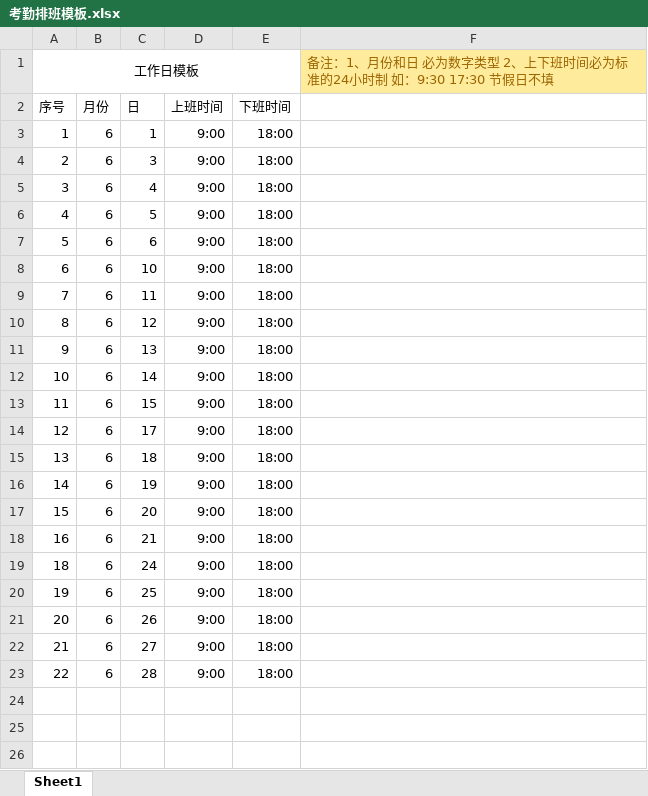
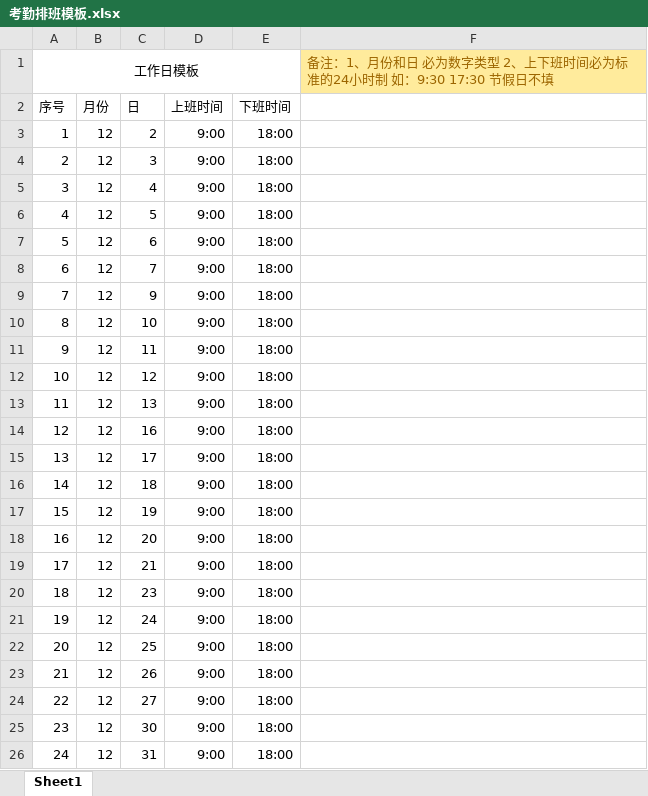
Before and after one commit to liupingjob/tina, an Excel workbook: 考勤排班模板.xlsx, sheet Sheet1, drawn as a sheet; values as stored, in another font and other column widths than the file's, no borders; removed rows and columns are numbered as before the commit, all else as after; the diff names each change by its address in the sheet, - before the commit and + after, or states it on an @@ line.

```diff
--- a/考勤排班模板.xlsx (sheet Sheet1)
+++ b/考勤排班模板.xlsx (sheet Sheet1)
-B3:B7 (月份): 6
+B3:B7 (月份): 12
-C3 (日): 1
+C3 (日): 2
+row 8: 6 | 12 | 7 | 9:00 | 18:00
+row 9: 7 | 12 | 9 | 9:00 | 18:00
@@ column A (序号) renumbered between rows 10 and 25 @@
-B10:B14 (月份): 6
+B10:B14 (月份): 12
-C14 (日): 14
+C14 (日): 16
-row 13: 11 | 6 | 15 | 9:00 | 18:00
-B15:B19 (月份): 6
+B15:B19 (月份): 12
+row 20: 18 | 12 | 23 | 9:00 | 18:00
-B21:B25 (月份): 6
+B21:B25 (月份): 12
-C25 (日): 28
+C25 (日): 30
+row 26: 24 | 12 | 31 | 9:00 | 18:00
```
Also changed, not shown: 15 other files.
